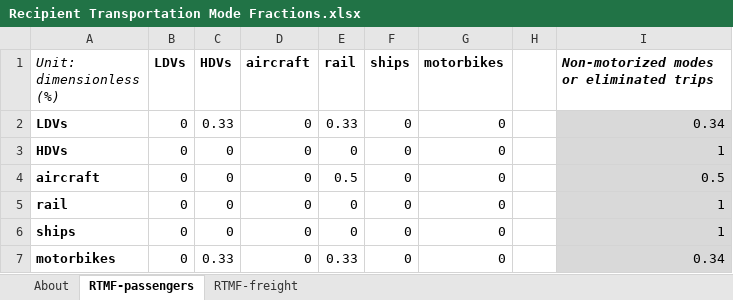
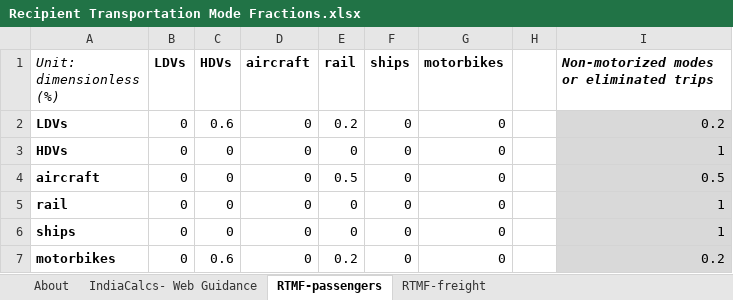
Before and after one commit to EnergyInnovation/eps-india, an Excel workbook: InputData/trans/RTMF/Recipient Transportation Mode Fractions.xlsx, sheet RTMF-passengers, drawn as a sheet; values as stored, in another font and other column widths than the file's, no borders; the diff names each change by its address in the sheet, - before the commit and + after, or states it on an @@ line.

Commit message:
WRI edits for RTMF

```diff
--- a/InputData/trans/RTMF/Recipient Transportation Mode Fractions.xlsx (sheet RTMF-passengers)
+++ b/InputData/trans/RTMF/Recipient Transportation Mode Fractions.xlsx (sheet RTMF-passengers)
+sheet tab: IndiaCalcs- Web Guidance
-C2 (HDVs): 0.33
+C2 (HDVs): 0.6
-E2 (rail): 0.33
+E2 (rail): 0.2
-I2: 0.34
+I2: 0.2
-C7 (HDVs): 0.33
+C7 (HDVs): 0.6
-E7 (rail): 0.33
+E7 (rail): 0.2
-I7: 0.34
+I7: 0.2
```
Also changed, not shown: sheet RTMF-freight, charts or pictures, 2 other files.
